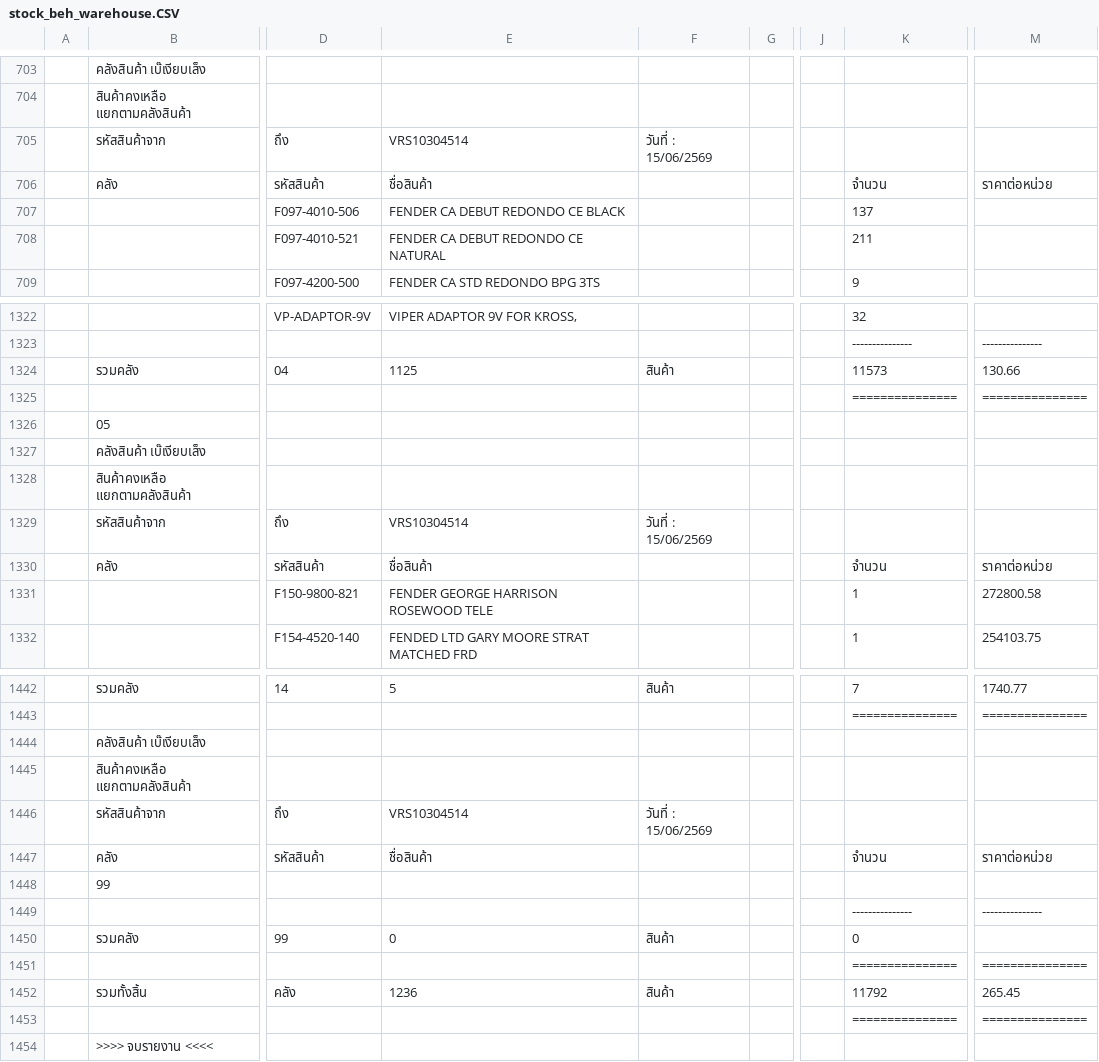
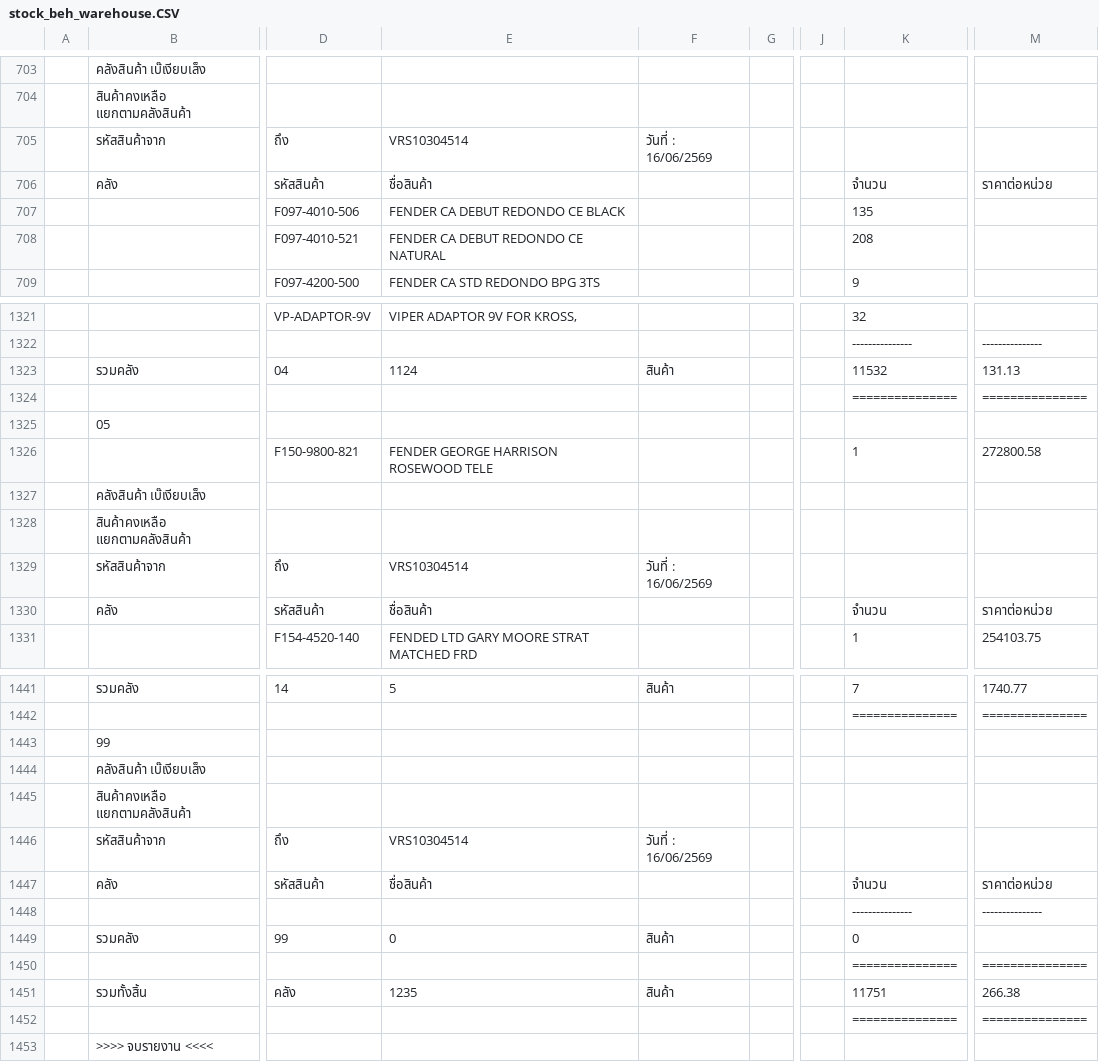
Before and after one commit to paphavinmusicconcept-prog/mscc-stock-data, a CSV file: data/stock_beh_warehouse.CSV, drawn as a sheet; only a part is shown, gaps mark what is left out; addresses are those after the commit; the diff covers the shown part only; the diff names each change by its address in the sheet, - before the commit and + after, or states it on an @@ line.

```diff
--- a/data/stock_beh_warehouse.CSV
+++ b/data/stock_beh_warehouse.CSV
-F705: วันที่ : 15/06/2569
+F705: วันที่ : 16/06/2569
-K707: 137
+K707: 135
-K708: 211
+K708: 208
-E1323: 1125
+E1323: 1124
-K1323: 11573
+K1323: 11532
-M1323: 130.66
+M1323: 131.13
@@ row 1331 moved to row 1326: F150-9800-821 @@
-F1329: วันที่ : 15/06/2569
+F1329: วันที่ : 16/06/2569
@@ row 1448 moved to row 1443: 99 @@
-F1446: วันที่ : 15/06/2569
+F1446: วันที่ : 16/06/2569
-E1451: 1236
+E1451: 1235
-K1451: 11792
+K1451: 11751
-M1451: 265.45
+M1451: 266.38
```
Also changed, not shown: 1 removed row, 16 moved rows and 57 edited cells elsewhere in this file, data/stock_beh_hq.CSV, data/stock_mscc.CSV, 2 other files.
